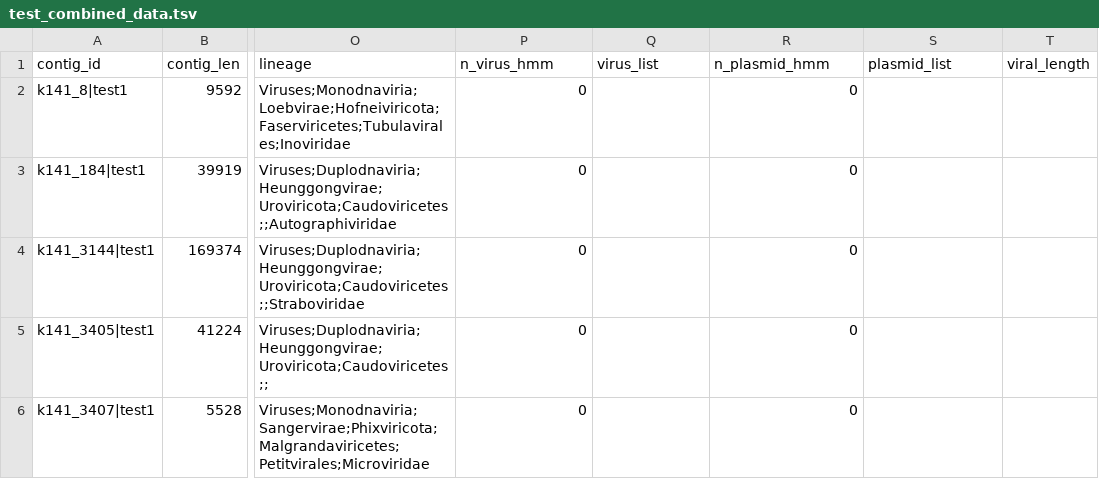
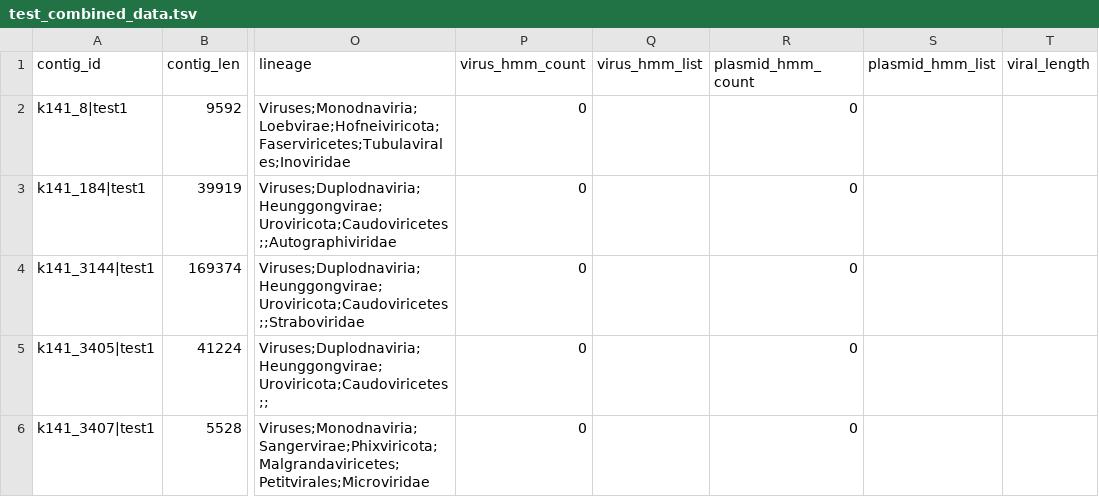
Before and after one commit to nf-microbe/modules, a TSV file: assets/test-datasets/modules/classificationfilter/test_combined_data.tsv, drawn as a sheet; only a part is shown, gaps mark what is left out; the diff names each change by its address in the sheet, - before the commit and + after, or states it on an @@ line.

Commit message:
Updated hmm column names in filtering steps

```diff
--- a/assets/test-datasets/modules/classificationfilter/test_combined_data.tsv
+++ b/assets/test-datasets/modules/classificationfilter/test_combined_data.tsv
-P1: n_virus_hmm
+P1: virus_hmm_count
-Q1: virus_list
+Q1: virus_hmm_list
-R1: n_plasmid_hmm
+R1: plasmid_hmm_count
-S1: plasmid_list
+S1: plasmid_hmm_list
```
Also changed, not shown: assets/filters/classification_filters.tsv, 3 other files.
